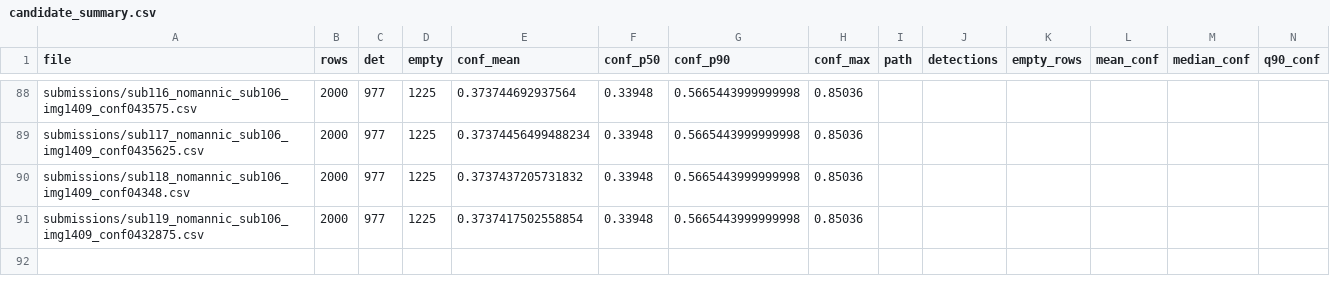
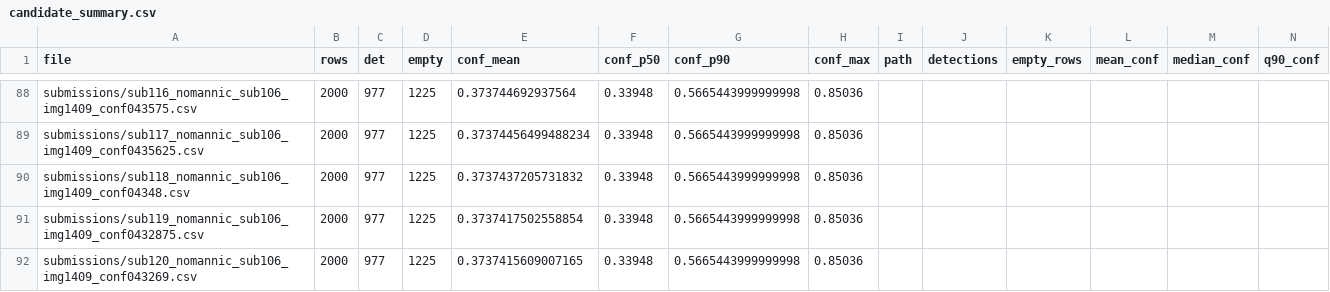
Before and after one commit to Beiciccc/neural-debris-removal-experiments, a CSV file: records/candidate_summary.csv, drawn as a sheet; only a part is shown, gaps mark what is left out; rows hold the shown columns only; the diff names each change by its address in the sheet, - before the commit and + after, or states it on an @@ line.

Commit message:
Update experiment records

```diff
--- a/records/candidate_summary.csv
+++ b/records/candidate_summary.csv
+row 92: submissions/sub120_nomannic_sub106_img1409_conf043269.csv | 2000 | 977 | 1225 | 0.3737415609007165 | 0.33948 | 0.5665443999999998 | 0.85036
```
Also changed, not shown: 1 other file.
